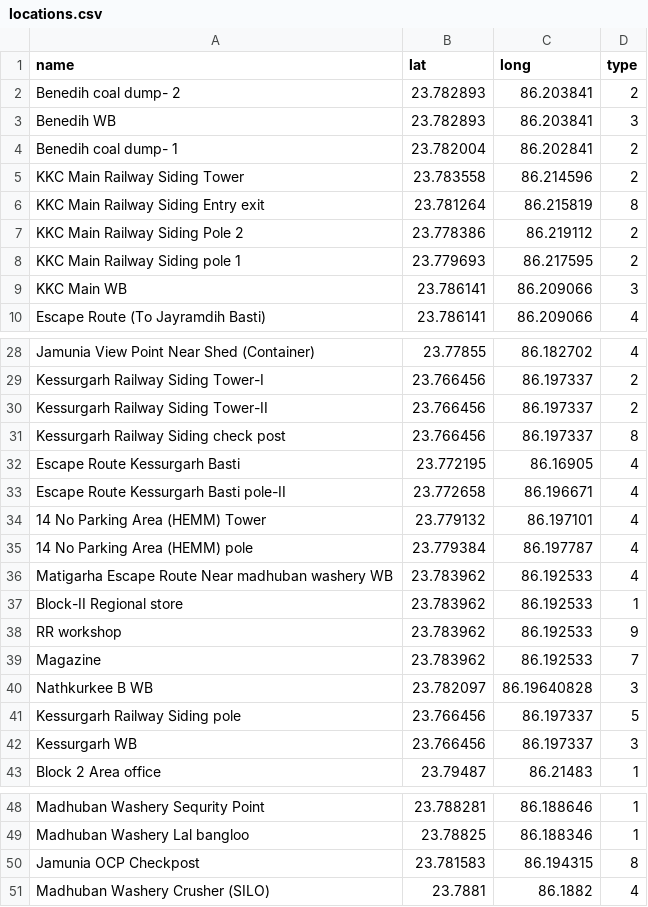
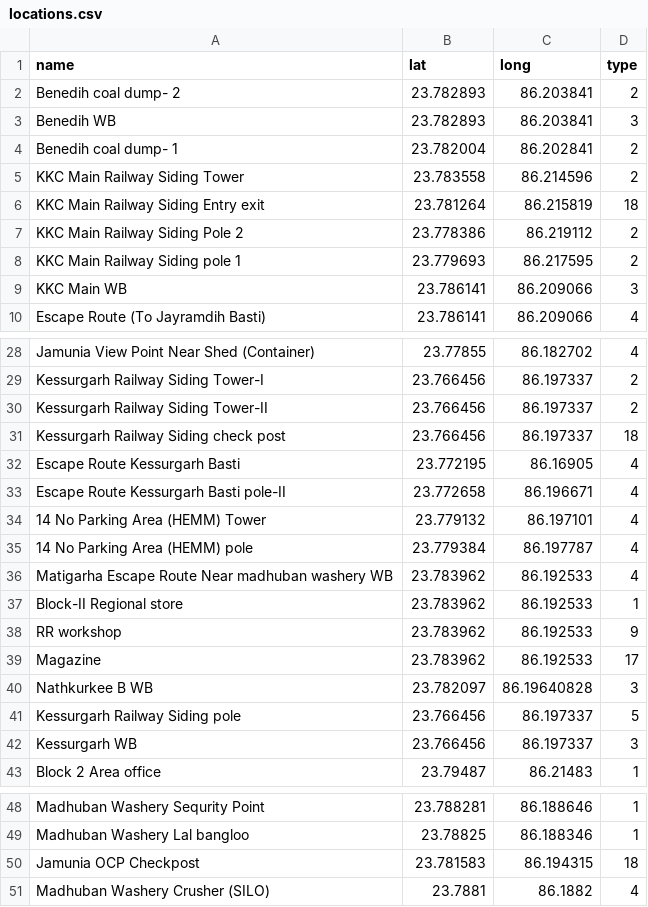
Before and after one commit to BalkarSandhu/nms-web, a CSV file: python-api-inserts/locations.csv, drawn as a sheet; only a part is shown, gaps mark what is left out.

```diff
--- a/python-api-inserts/locations.csv
+++ b/python-api-inserts/locations.csv
@@ -5,3 +5,3 @@ Benedih coal dump- 1,23.782004,86.202841,2,
 KKC Main Railway Siding Tower,23.783558,86.214596,2,
-KKC Main Railway Siding Entry exit,23.781264,86.215819,8,
+KKC Main Railway Siding Entry exit,23.781264,86.215819,18,
 KKC Main Railway Siding Pole 2,23.778386,86.219112,2,
@@ -30,3 +30,3 @@ Kessurgarh Railway Siding Tower-I,23.766456,86.197337,2,
 Kessurgarh Railway Siding Tower-II,23.766456,86.197337,2,
-Kessurgarh Railway Siding check post,23.766456,86.197337,8,
+Kessurgarh Railway Siding check post,23.766456,86.197337,18,
 Escape Route Kessurgarh Basti,23.772195,86.16905,4,
@@ -38,3 +38,3 @@ Block-II Regional store,23.783962,86.192533,1,
 RR workshop,23.783962,86.192533,9,
-Magazine,23.783962,86.192533,7,
+Magazine,23.783962,86.192533,17,
 Nathkurkee B WB,23.782097,86.19640828,3,
@@ -49,3 +49,3 @@ Madhuban Washery Sequrity Point,23.788281,86.188646,1,
 Madhuban Washery Lal bangloo ,23.78825,86.188346,1,
-Jamunia OCP Checkpost,23.781583,86.194315,8,
+Jamunia OCP Checkpost,23.781583,86.194315,18,
 Madhuban Washery Crusher (SILO) ,23.7881,86.1882,4,
```
Also changed, not shown: 2 other files.
